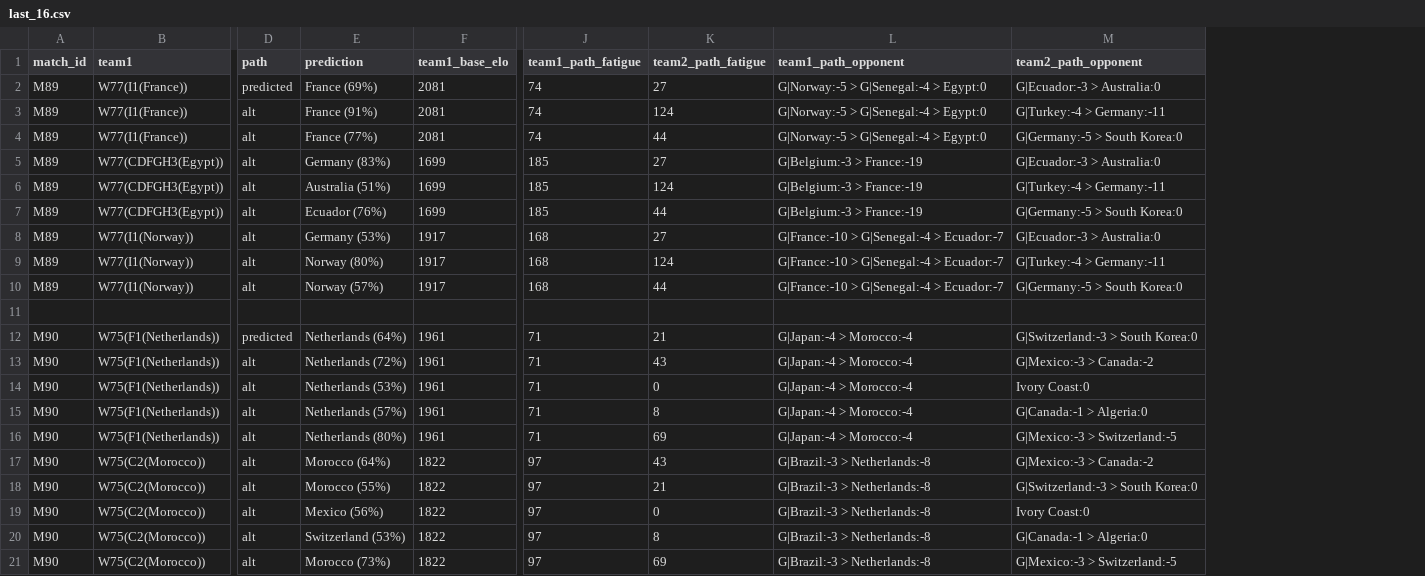
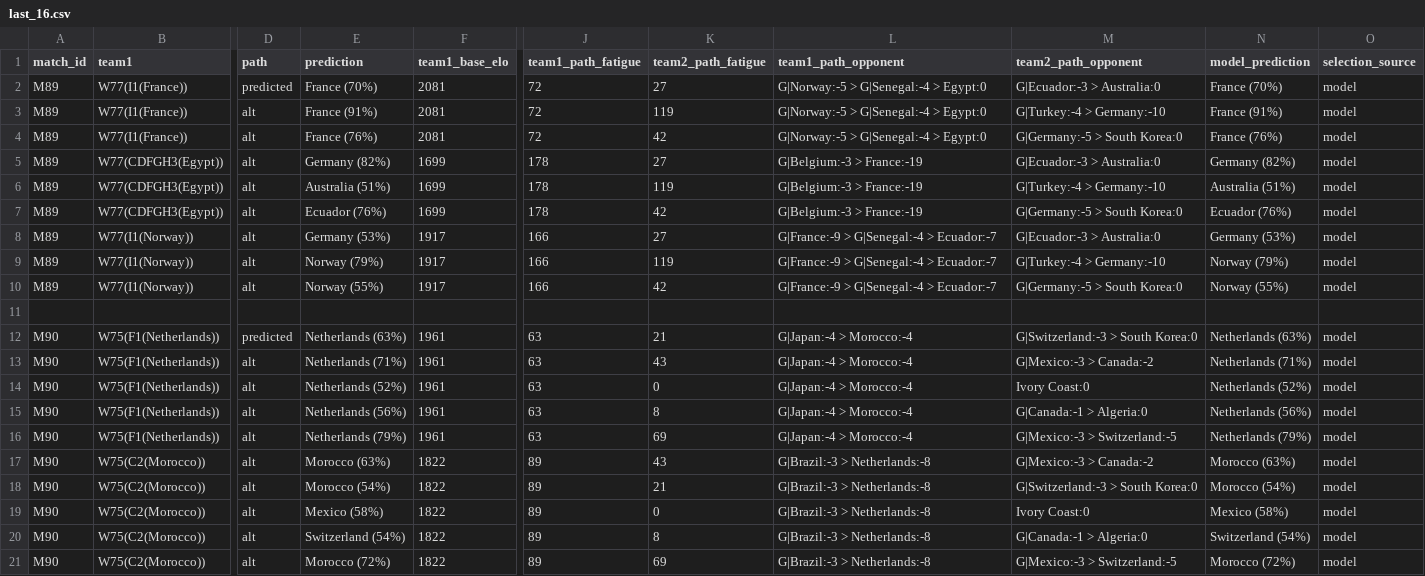
Before and after one commit to Freid001/tournament-predictor, a CSV file: data/matchups/world_cup_2026/last_16.csv, drawn as a sheet; only a part is shown, gaps mark what is left out; the diff covers the shown part only; the diff names each change by its address in the sheet, - before the commit and + after, or states it on an @@ line.

```diff
--- a/data/matchups/world_cup_2026/last_16.csv
+++ b/data/matchups/world_cup_2026/last_16.csv
+column N (model_prediction), rows 2-21: France (70%) | France (91%) | France (76%) | Germany (82%) | Australia (51%) | Ecuador (76%) | Germany (53%) | Norway (79%) | Norway (55%) |  | Netherlands (63%) | Netherlands (71%) | Netherlands (52%) | Netherlands (56%) | Netherlands (79%) | Morocco (63%) | Morocco (54%) | Mexico (58%) | Switzerland (54%) | Morocco (72%)
+column O (selection_source), rows 2-21: model | model | model | model | model | model | model | model | model |  | model | model | model | model | model | model | model | model | model | model
-E2 (prediction): France (69%)
+E2 (prediction): France (70%)
-J2:J4 (team1_path_fatigue): 74
+J2:J4 (team1_path_fatigue): 72
-K3 (team2_path_fatigue): 124
+K3 (team2_path_fatigue): 119
-M3 (team2_path_opponent): G|Turkey:-4 > Germany:-11
+M3 (team2_path_opponent): G|Turkey:-4 > Germany:-10
-E4 (prediction): France (77%)
+E4 (prediction): France (76%)
-K4 (team2_path_fatigue): 44
+K4 (team2_path_fatigue): 42
-E5 (prediction): Germany (83%)
+E5 (prediction): Germany (82%)
-J5:J7 (team1_path_fatigue): 185
+J5:J7 (team1_path_fatigue): 178
-K6 (team2_path_fatigue): 124
+K6 (team2_path_fatigue): 119
-M6 (team2_path_opponent): G|Turkey:-4 > Germany:-11
+M6 (team2_path_opponent): G|Turkey:-4 > Germany:-10
-K7 (team2_path_fatigue): 44
+K7 (team2_path_fatigue): 42
-J8:J10 (team1_path_fatigue): 168
+J8:J10 (team1_path_fatigue): 166
-L8:L10 (team1_path_opponent): G|France:-10 > G|Senegal:-4 > Ecuador:-7
+L8:L10 (team1_path_opponent): G|France:-9 > G|Senegal:-4 > Ecuador:-7
-E9 (prediction): Norway (80%)
+E9 (prediction): Norway (79%)
-K9 (team2_path_fatigue): 124
+K9 (team2_path_fatigue): 119
-M9 (team2_path_opponent): G|Turkey:-4 > Germany:-11
+M9 (team2_path_opponent): G|Turkey:-4 > Germany:-10
-E10 (prediction): Norway (57%)
+E10 (prediction): Norway (55%)
-K10 (team2_path_fatigue): 44
+K10 (team2_path_fatigue): 42
-E12 (prediction): Netherlands (64%)
+E12 (prediction): Netherlands (63%)
-J12:J16 (team1_path_fatigue): 71
+J12:J16 (team1_path_fatigue): 63
-E13 (prediction): Netherlands (72%)
+E13 (prediction): Netherlands (71%)
-E14 (prediction): Netherlands (53%)
+E14 (prediction): Netherlands (52%)
-E15 (prediction): Netherlands (57%)
+E15 (prediction): Netherlands (56%)
-E16 (prediction): Netherlands (80%)
+E16 (prediction): Netherlands (79%)
-E17 (prediction): Morocco (64%)
+E17 (prediction): Morocco (63%)
-J17:J21 (team1_path_fatigue): 97
+J17:J21 (team1_path_fatigue): 89
-E18 (prediction): Morocco (55%)
+E18 (prediction): Morocco (54%)
-E19 (prediction): Mexico (56%)
+E19 (prediction): Mexico (58%)
-E20 (prediction): Switzerland (53%)
+E20 (prediction): Switzerland (54%)
-E21 (prediction): Morocco (73%)
+E21 (prediction): Morocco (72%)
```
Also changed, not shown: 123 edited cells elsewhere in this file, data/matchups/world_cup_2026/final.csv, data/matchups/world_cup_2026/last_32.csv, 54 other files.
